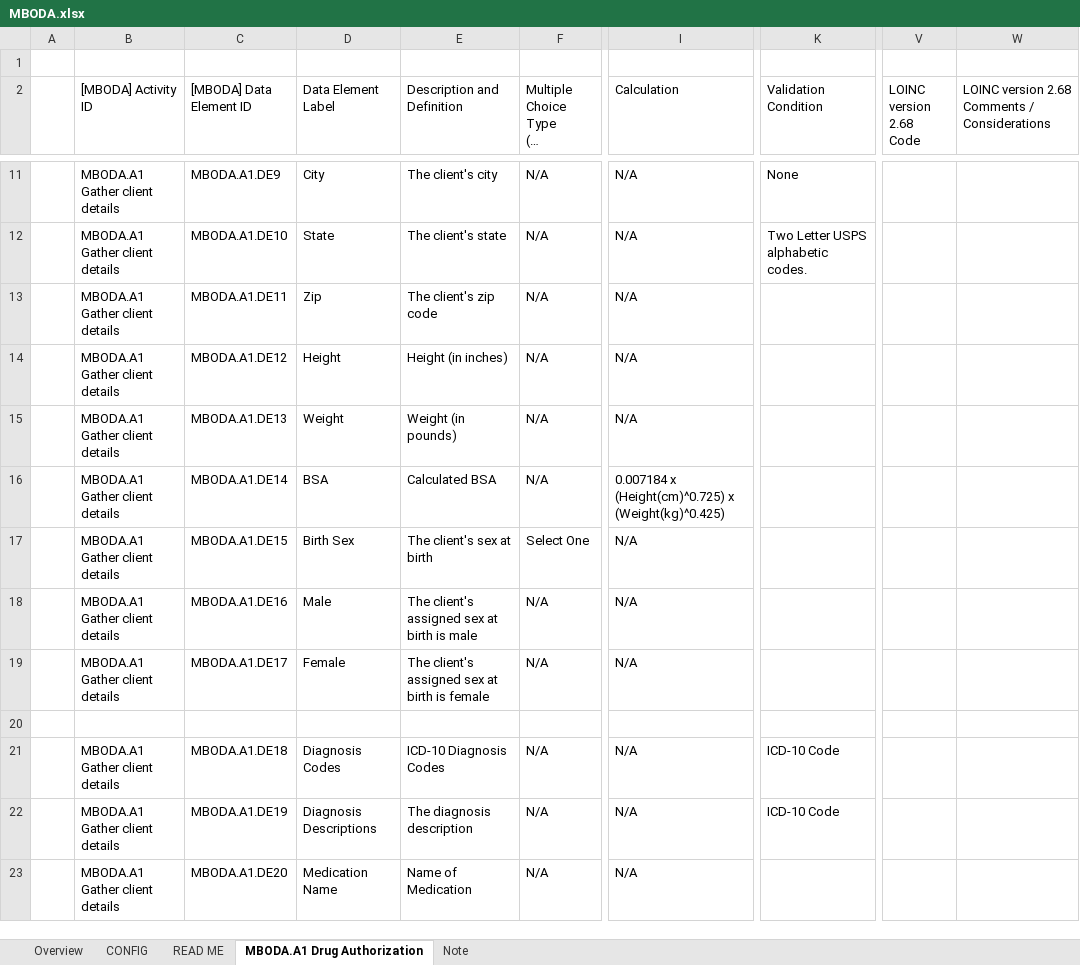
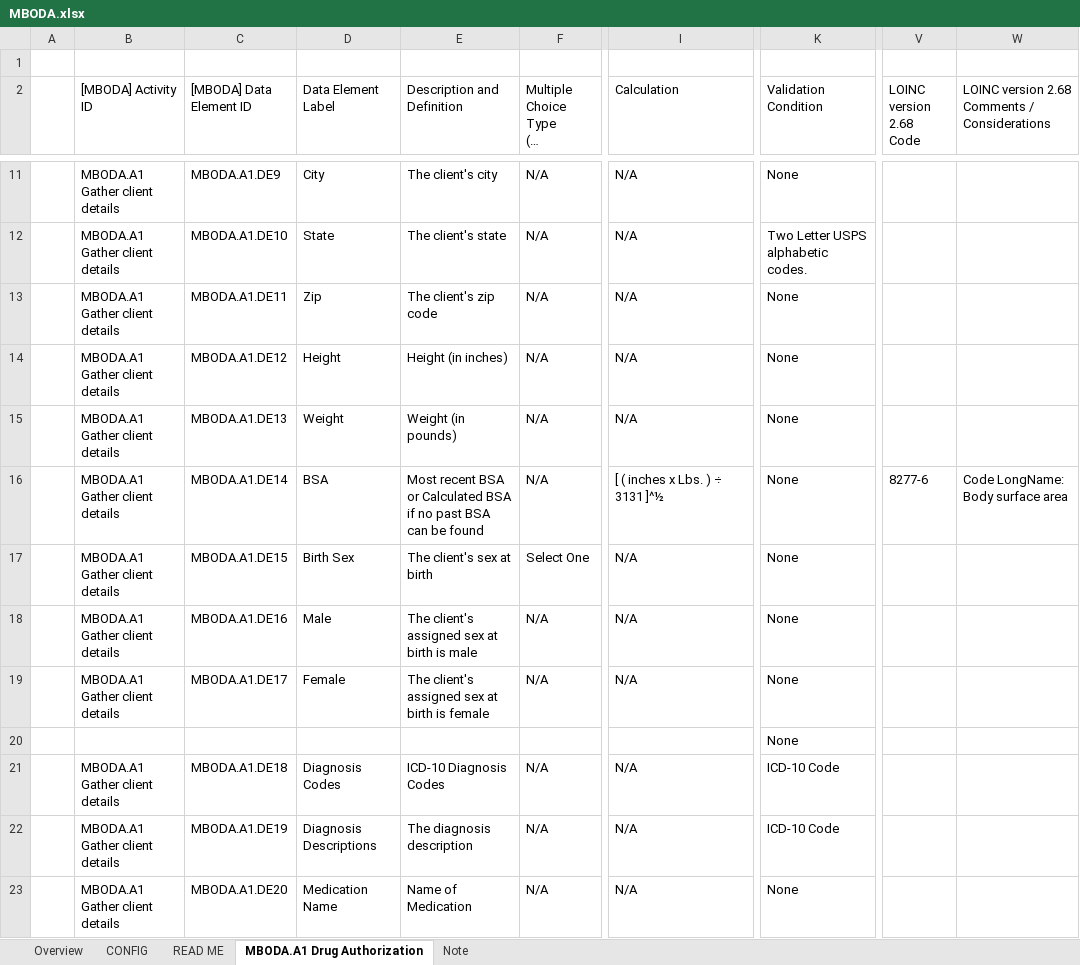
Before and after one commit to cqframework/cqf-us, an Excel workbook: input/l2/MBODA.xlsx, sheet MBODA.A1 Drug Authorization, drawn as a sheet; only a part is shown, gaps mark what is left out; long unchanged cells end in …; values as stored, in another font and other column widths than the file's, no cell formats; the diff covers the shown part only; the diff names each change by its address in the sheet, - before the commit and + after, or states it on an @@ line.

```diff
--- a/input/l2/MBODA.xlsx (sheet MBODA.A1 Drug Authorization)
+++ b/input/l2/MBODA.xlsx (sheet MBODA.A1 Drug Authorization)
-K13:K20 (Validation Condition): (empty)
+K13:K20 (Validation Condition): None
-E16 (Description and Definition): Calculated BSA
+E16 (Description and Definition): Most recent BSA or Calculated BSA if no past BSA can be found
-I16 (Calculation): 0.007184 x (Height(cm)^0.725) x (Weight(kg)^0.425)
+I16 (Calculation): [ ( inches x Lbs. ) ÷ 3131 ]^½
-V16 (LOINC version 2.68 Code): (empty)
+V16 (LOINC version 2.68 Code): 8277-6
-W16: (empty)
+W16: Code LongName: Body surface area
-K23 (Validation Condition): (empty)
+K23 (Validation Condition): None
```
Also changed, not shown: 54 edited cells elsewhere in this sheet, cell formats.
